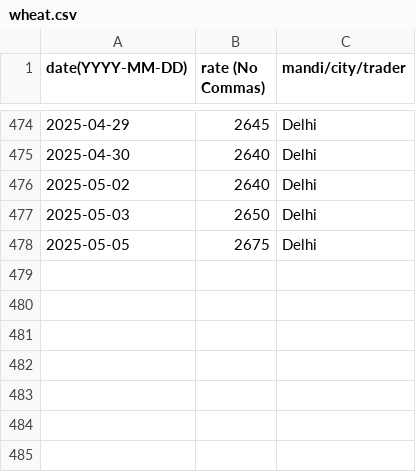
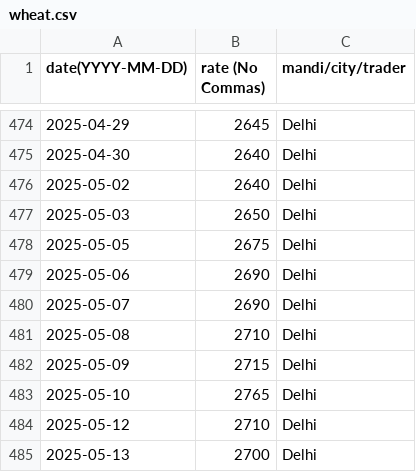
Before and after one commit to khoj-app/news, a CSV file: static/rates/wheat.csv, drawn as a sheet; only a part is shown, gaps mark what is left out.

Commit message:
Update wheat.csv

```diff
--- a/static/rates/wheat.csv
+++ b/static/rates/wheat.csv
@@ -478 +478,8 @@ date(YYYY-MM-DD), rate (No Commas), mandi/city/trader
 2025-05-05, 2675, Delhi
+2025-05-06, 2690, Delhi
+2025-05-07, 2690, Delhi
+2025-05-08, 2710, Delhi
+2025-05-09, 2715, Delhi
+2025-05-10, 2765, Delhi
+2025-05-12, 2710, Delhi
+2025-05-13, 2700, Delhi
```
